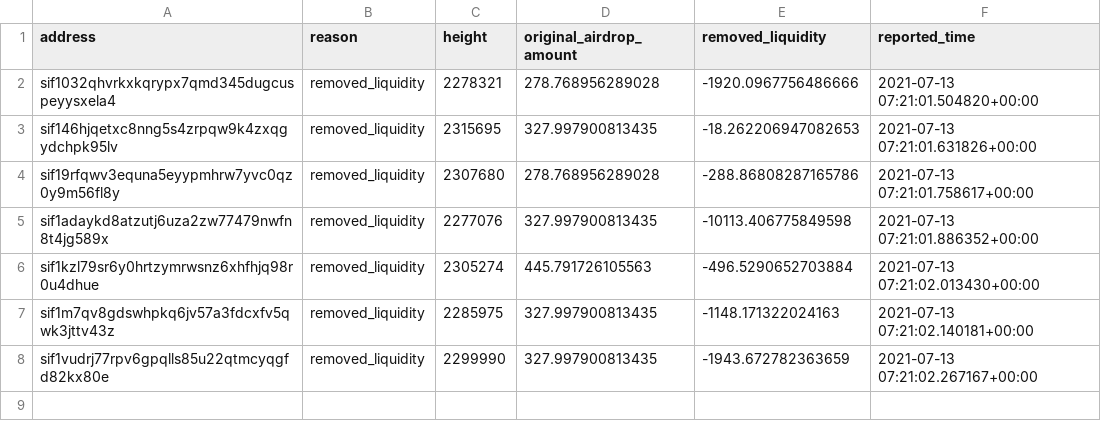
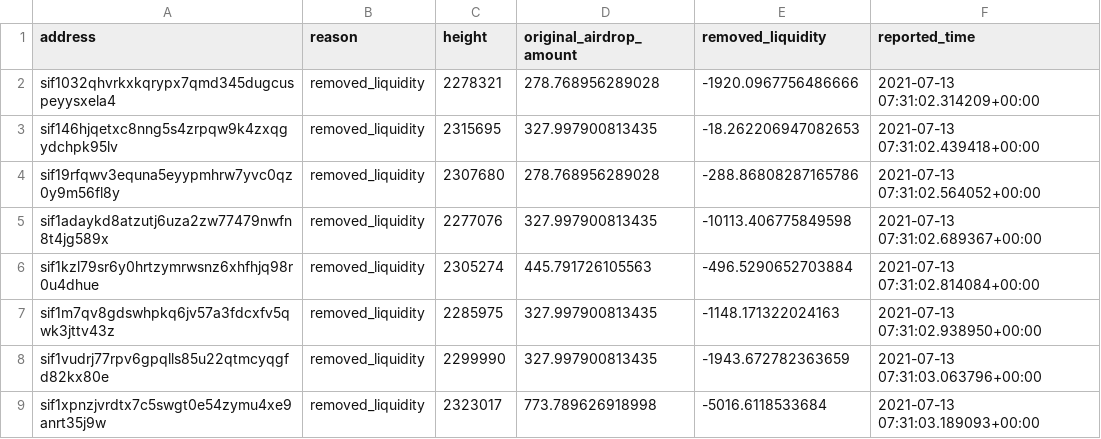
Before and after one commit to Sifchain/airdrop, a CSV file: extracts/permanently_dq_removed_liquidity.csv, drawn as a sheet.

```diff
--- a/extracts/permanently_dq_removed_liquidity.csv
+++ b/extracts/permanently_dq_removed_liquidity.csv
@@ -1,8 +1,9 @@
 address,reason,height,original_airdrop_amount,removed_liquidity,reported_time
-sif1032qhvrkxkqrypx7qmd345dugcuspeyysxela4,removed_liquidity,2278321,278.768956289028,-1920.0967756486666,2021-07-13 07:21:01.504820+00:00
-sif146hjqetxc8nng5s4zrpqw9k4zxqgydchpk95lv,removed_liquidity,2315695,327.997900813435,-18.262206947082653,2021-07-13 07:21:01.631826+00:00
-sif19rfqwv3equna5eyypmhrw7yvc0qz0y9m56fl8y,removed_liquidity,2307680,278.768956289028,-288.86808287165786,2021-07-13 07:21:01.758617+00:00
-sif1adaykd8atzutj6uza2zw77479nwfn8t4jg589x,removed_liquidity,2277076,327.997900813435,-10113.406775849598,2021-07-13 07:21:01.886352+00:00
-sif1kzl79sr6y0hrtzymrwsnz6xhfhjq98r0u4dhue,removed_liquidity,2305274,445.791726105563,-496.5290652703884,2021-07-13 07:21:02.013430+00:00
-sif1m7qv8gdswhpkq6jv57a3fdcxfv5qwk3jttv43z,removed_liquidity,2285975,327.997900813435,-1148.171322024163,2021-07-13 07:21:02.140181+00:00
-sif1vudrj77rpv6gpqlls85u22qtmcyqgfd82kx80e,removed_liquidity,2299990,327.997900813435,-1943.672782363659,2021-07-13 07:21:02.267167+00:00
+sif1032qhvrkxkqrypx7qmd345dugcuspeyysxela4,removed_liquidity,2278321,278.768956289028,-1920.0967756486666,2021-07-13 07:31:02.314209+00:00
+sif146hjqetxc8nng5s4zrpqw9k4zxqgydchpk95lv,removed_liquidity,2315695,327.997900813435,-18.262206947082653,2021-07-13 07:31:02.439418+00:00
+sif19rfqwv3equna5eyypmhrw7yvc0qz0y9m56fl8y,removed_liquidity,2307680,278.768956289028,-288.86808287165786,2021-07-13 07:31:02.564052+00:00
+sif1adaykd8atzutj6uza2zw77479nwfn8t4jg589x,removed_liquidity,2277076,327.997900813435,-10113.406775849598,2021-07-13 07:31:02.689367+00:00
+sif1kzl79sr6y0hrtzymrwsnz6xhfhjq98r0u4dhue,removed_liquidity,2305274,445.791726105563,-496.5290652703884,2021-07-13 07:31:02.814084+00:00
+sif1m7qv8gdswhpkq6jv57a3fdcxfv5qwk3jttv43z,removed_liquidity,2285975,327.997900813435,-1148.171322024163,2021-07-13 07:31:02.938950+00:00
+sif1vudrj77rpv6gpqlls85u22qtmcyqgfd82kx80e,removed_liquidity,2299990,327.997900813435,-1943.672782363659,2021-07-13 07:31:03.063796+00:00
+sif1xpnzjvrdtx7c5swgt0e54zymu4xe9anrt35j9w,removed_liquidity,2323017,773.789626918998,-5016.6118533684,2021-07-13 07:31:03.189093+00:00
```
Also changed, not shown: extracts/current_not_enough.csv, extracts/current_qualified.csv, 1 other file.
